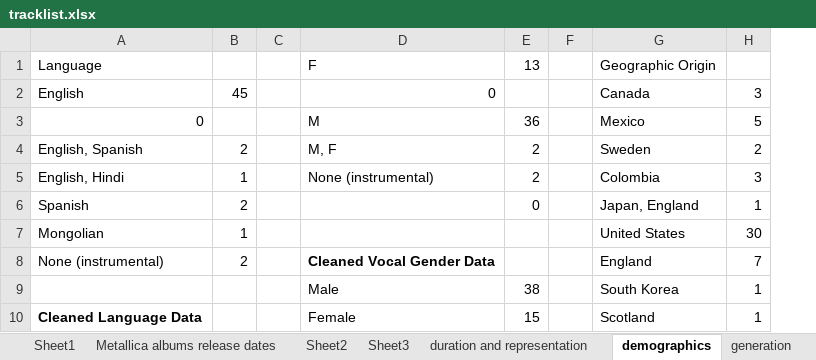
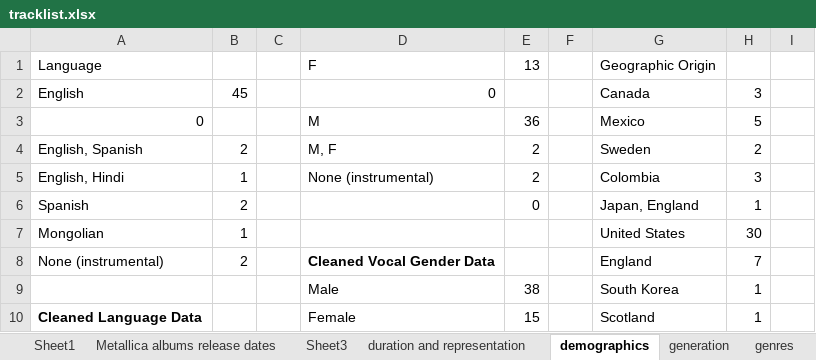
Before and after one commit to caroldinh/metallica-blacklist, an Excel workbook: tracklist.xlsx, sheet demographics, drawn as a sheet; only a part is shown; values as stored, in another font and other column widths than the file's, no borders; charts and pictures not drawn; the diff names each change by its address in the sheet, - before the commit and + after, or states it on an @@ line.

```diff
--- a/tracklist.xlsx (sheet demographics)
+++ b/tracklist.xlsx (sheet demographics)
-sheet tab: Sheet2
+column I, empty
```
Also changed, not shown: sheet generation, charts or pictures, 24 other files.
